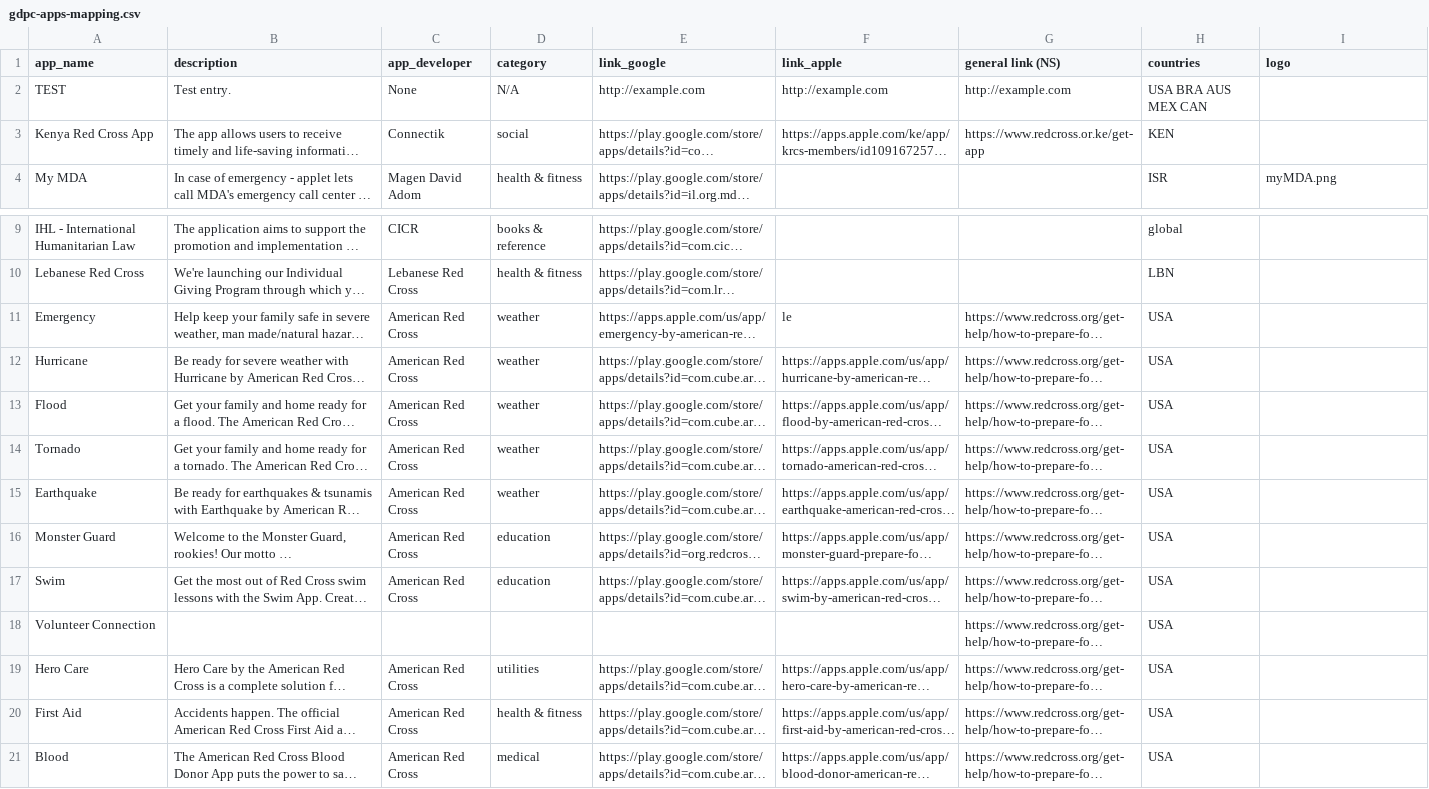
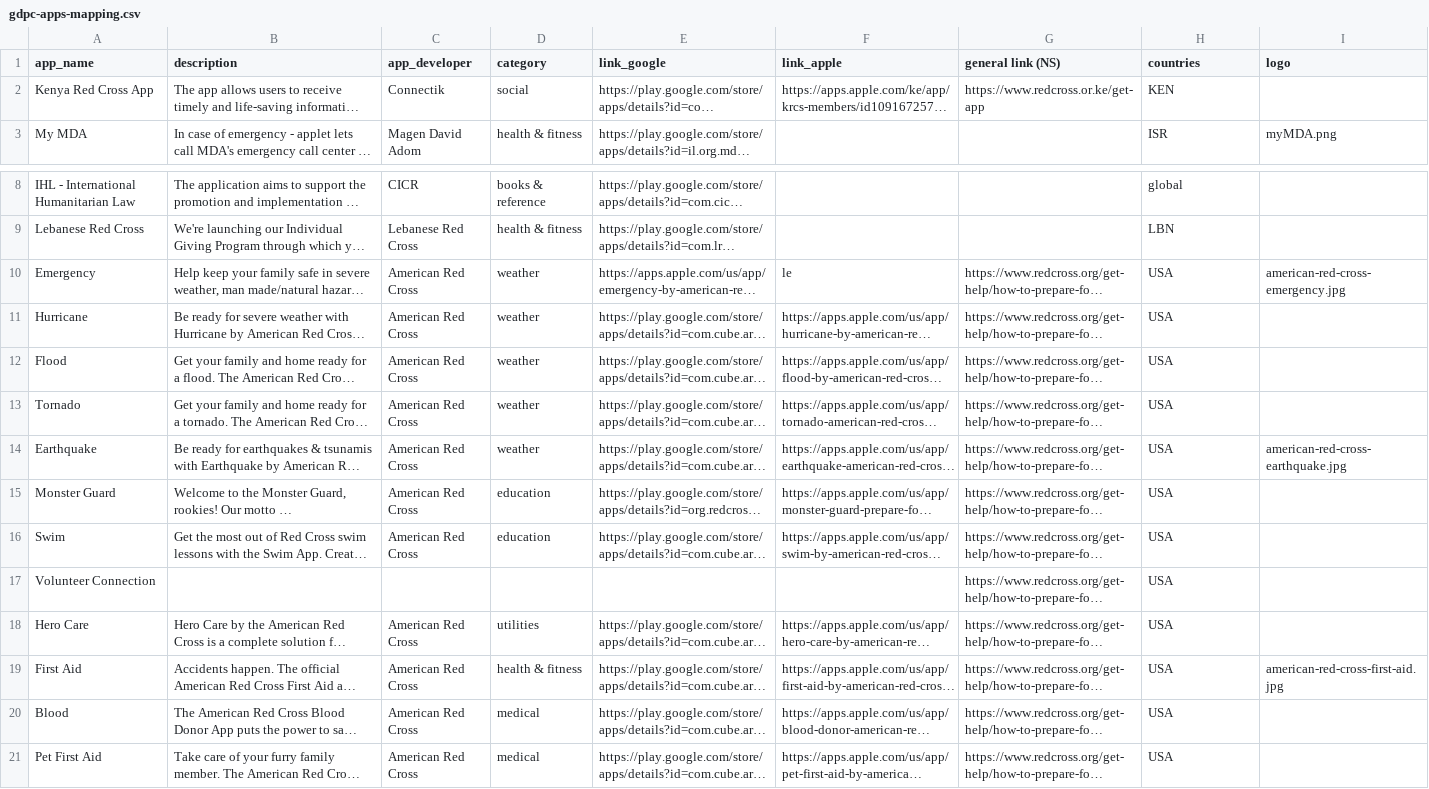
Before and after one commit to AmericanRedCross/google-sheets-workaround, a CSV file: gdpc-apps-mapping.csv, drawn as a sheet; only a part is shown, gaps mark what is left out; the shorter side is filled out with more unchanged rows; long unchanged cells end in …; removed rows and columns are numbered as before the commit, all else as after; the diff names each change by its address in the sheet, - before the commit and + after, or states it on an @@ line.

Commit message:
Deploy AmericanRedCross/google-sheets-workaround to github.com/AmericanRedCross/google-sheets-workaround.git:gh-pages

```diff
--- a/gdpc-apps-mapping.csv
+++ b/gdpc-apps-mapping.csv
-row 2: TEST | Test entry. | None | N/A | http://example.com | http://example.com | http://example.com | USA BRA AUS MEX CAN
-I10 (logo): (empty)
+I10 (logo): american-red-cross-emergency.jpg
-I14 (logo): (empty)
+I14 (logo): american-red-cross-earthquake.jpg
-I19 (logo): (empty)
+I19 (logo): american-red-cross-first-aid.jpg
```
